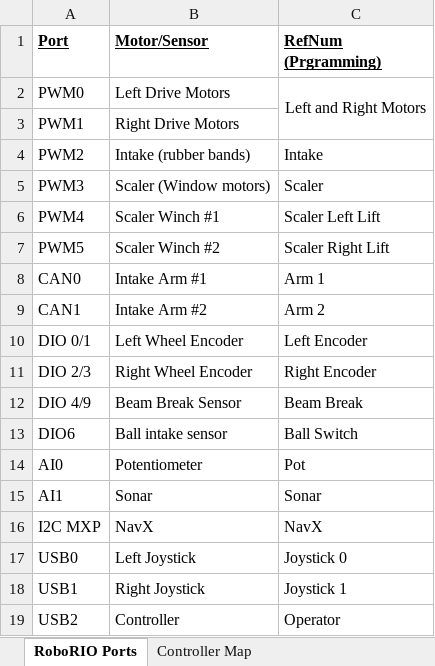
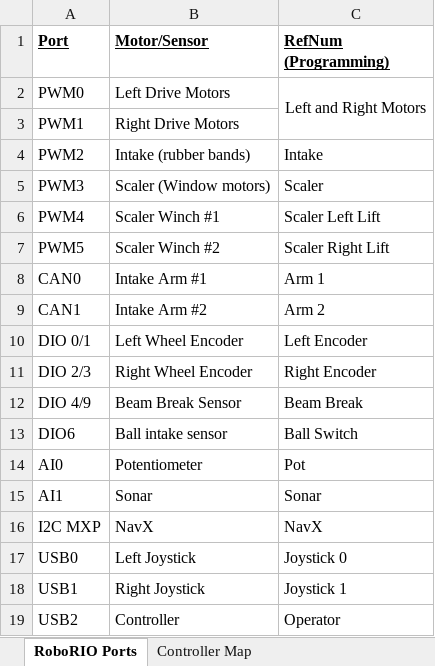
Before and after one commit to HotwireRobotics/2016_STRONGHOLD_OFFICIAL, an Excel workbook: RoboRIO Ports and other controls.xlsx, sheet RoboRIO Ports, drawn as a sheet; values as stored, in another font and other column widths than the file's, no borders; the diff names each change by its address in the sheet, - before the commit and + after, or states it on an @@ line.

```diff
--- a/RoboRIO Ports and other controls.xlsx (sheet RoboRIO Ports)
+++ b/RoboRIO Ports and other controls.xlsx (sheet RoboRIO Ports)
-C1: RefNum (Prgramming)
+C1: RefNum (Programming)
```
Also changed, not shown: 4 other files.
